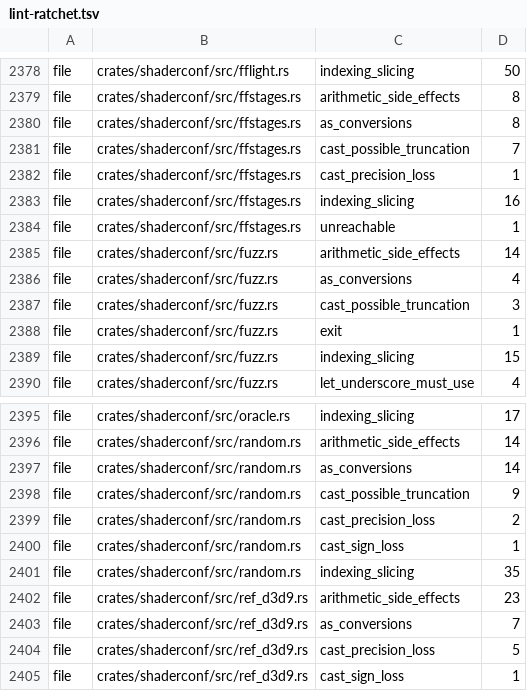
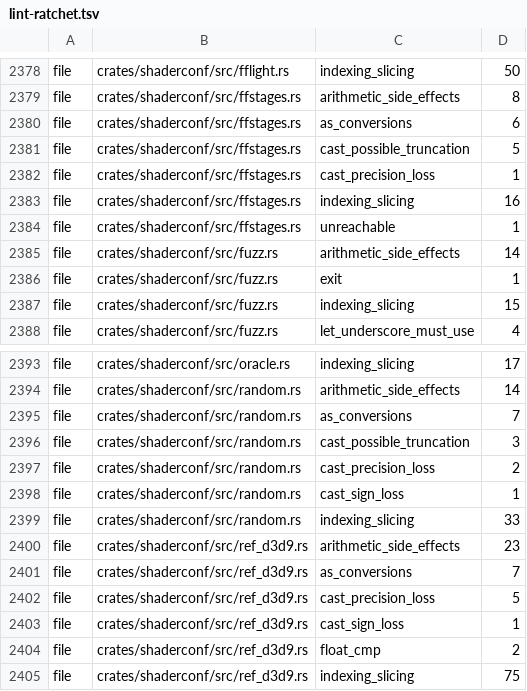
Before and after one commit to a-kaibu/masu, a TSV file: tools/ci/lint-ratchet.tsv, drawn as a sheet; only a part is shown, gaps mark what is left out; the shorter side is filled out with more unchanged rows.

```diff
--- a/tools/ci/lint-ratchet.tsv
+++ b/tools/ci/lint-ratchet.tsv
@@ -2379,4 +2379,4 @@ file	crates/shaderconf/src/fflight.rs	indexing_slicing	50
 file	crates/shaderconf/src/ffstages.rs	arithmetic_side_effects	8
-file	crates/shaderconf/src/ffstages.rs	as_conversions	8
-file	crates/shaderconf/src/ffstages.rs	cast_possible_truncation	7
+file	crates/shaderconf/src/ffstages.rs	as_conversions	6
+file	crates/shaderconf/src/ffstages.rs	cast_possible_truncation	5
 file	crates/shaderconf/src/ffstages.rs	cast_precision_loss	1
@@ -2385,4 +2385,2 @@ file	crates/shaderconf/src/ffstages.rs	unreachable	1
 file	crates/shaderconf/src/fuzz.rs	arithmetic_side_effects	14
-file	crates/shaderconf/src/fuzz.rs	as_conversions	4
-file	crates/shaderconf/src/fuzz.rs	cast_possible_truncation	3
 file	crates/shaderconf/src/fuzz.rs	exit	1
@@ -2396,7 +2394,7 @@ file	crates/shaderconf/src/oracle.rs	indexing_slicing	17
 file	crates/shaderconf/src/random.rs	arithmetic_side_effects	14
-file	crates/shaderconf/src/random.rs	as_conversions	14
-file	crates/shaderconf/src/random.rs	cast_possible_truncation	9
+file	crates/shaderconf/src/random.rs	as_conversions	7
+file	crates/shaderconf/src/random.rs	cast_possible_truncation	3
 file	crates/shaderconf/src/random.rs	cast_precision_loss	2
 file	crates/shaderconf/src/random.rs	cast_sign_loss	1
-file	crates/shaderconf/src/random.rs	indexing_slicing	35
+file	crates/shaderconf/src/random.rs	indexing_slicing	33
 file	crates/shaderconf/src/ref_d3d9.rs	arithmetic_side_effects	23
```
Also changed, not shown: 3 other files.
